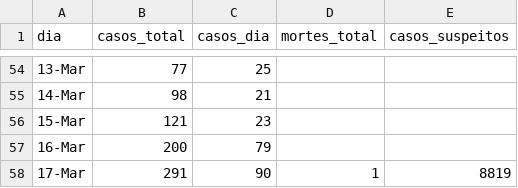
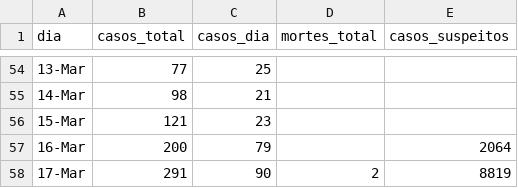
Before and after one commit to ga-fleury/Coronavirus-Brasil, a CSV file: data/brasil_full.csv, drawn as a sheet; only a part is shown, gaps mark what is left out.

Commit message:
adding old days suspects

```diff
--- a/data/brasil_full.csv
+++ b/data/brasil_full.csv
@@ -56,3 +56,3 @@
 15-Mar,121,23,,
-16-Mar,200,79,,
-17-Mar,291,90,1,8819
+16-Mar,200,79,,2064
+17-Mar,291,90,2,8819
```
